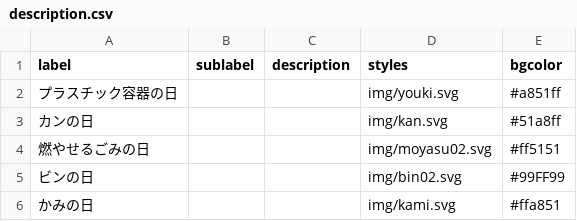
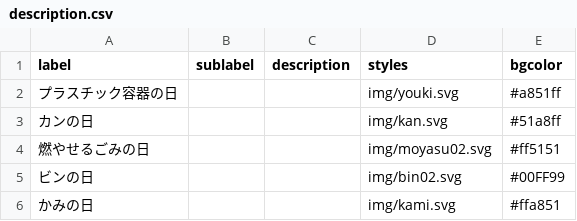
Before and after one commit to izunokuni-hai/izunokuni.5374, a CSV file: data/description.csv, drawn as a sheet.

Commit message:
Update description.csv

```diff
--- a/data/description.csv
+++ b/data/description.csv
@@ -4,3 +4,3 @@ label,sublabel,description,styles,bgcolor
 燃やせるごみの日,,,img/moyasu02.svg,#ff5151
-ビンの日,,,img/bin02.svg,#99FF99
+ビンの日,,,img/bin02.svg,#00FF99
 かみの日,,,img/kami.svg,#ffa851
```
